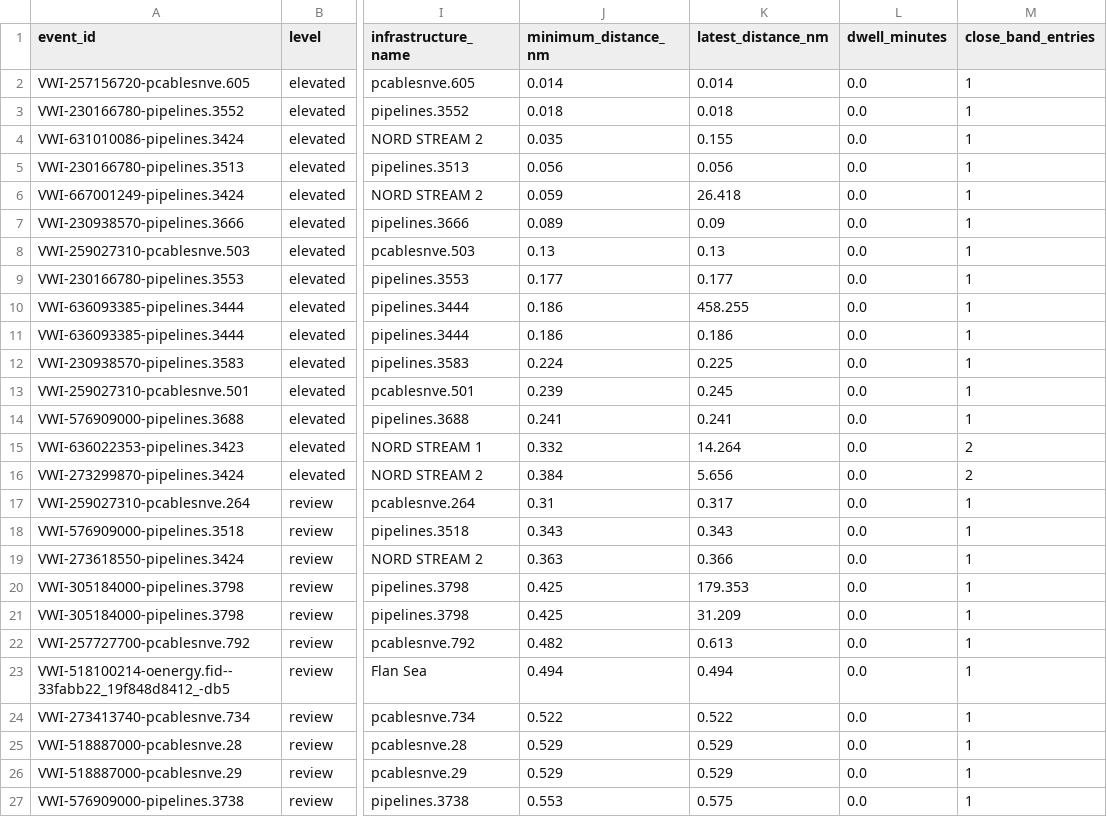
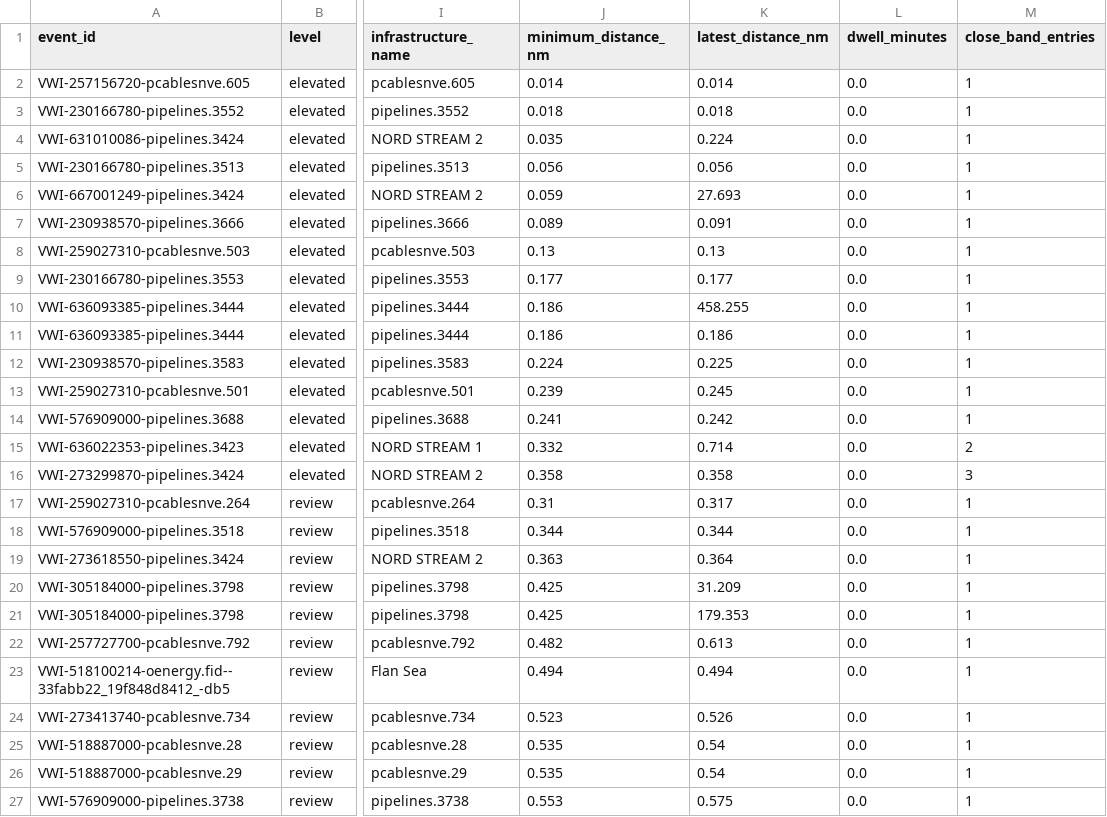
Before and after one commit to mowlsint/VoodooWhiskers, a CSV file: public/downloads/infrastructure_watch_latest.csv, drawn as a sheet; only a part is shown, gaps mark what is left out; the diff names each change by its address in the sheet, - before the commit and + after, or states it on an @@ line.

```diff
--- a/public/downloads/infrastructure_watch_latest.csv
+++ b/public/downloads/infrastructure_watch_latest.csv
-K4 (latest_distance_nm): 0.155
+K4 (latest_distance_nm): 0.224
-K6 (latest_distance_nm): 26.418
+K6 (latest_distance_nm): 27.693
-K7 (latest_distance_nm): 0.09
+K7 (latest_distance_nm): 0.091
-K14 (latest_distance_nm): 0.241
+K14 (latest_distance_nm): 0.242
-K15 (latest_distance_nm): 14.264
+K15 (latest_distance_nm): 0.714
-J16 (minimum_distance_nm): 0.384
+J16 (minimum_distance_nm): 0.358
-K16 (latest_distance_nm): 5.656
+K16 (latest_distance_nm): 0.358
-M16 (close_band_entries): 2
+M16 (close_band_entries): 3
-J18 (minimum_distance_nm): 0.343
+J18 (minimum_distance_nm): 0.344
-K18 (latest_distance_nm): 0.343
+K18 (latest_distance_nm): 0.344
-K19 (latest_distance_nm): 0.366
+K19 (latest_distance_nm): 0.364
@@ row 21 moved to row 20: VWI-305184000-pipelines.3798 @@
-J24 (minimum_distance_nm): 0.522
+J24 (minimum_distance_nm): 0.523
-K24 (latest_distance_nm): 0.522
+K24 (latest_distance_nm): 0.526
-J25:J26 (minimum_distance_nm): 0.529
+J25:J26 (minimum_distance_nm): 0.535
-K25:K26 (latest_distance_nm): 0.529
+K25:K26 (latest_distance_nm): 0.54
```
Also changed, not shown: public/downloads/voi_list_latest.csv, 24 other files.
